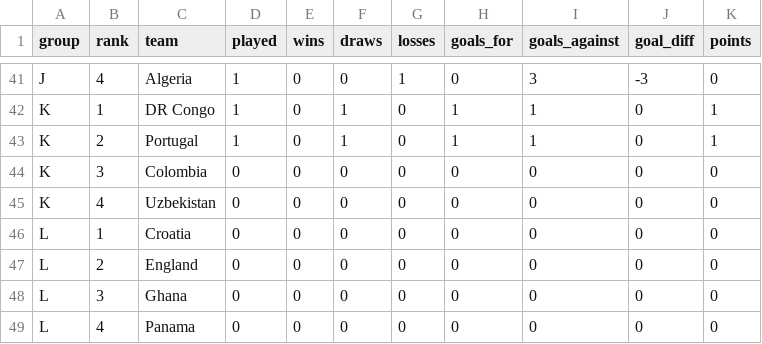
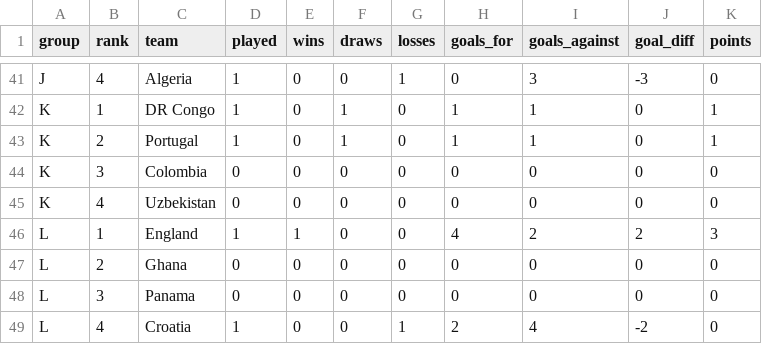
Before and after one commit to ieuyar/WC26, a CSV file: simulation_output/group_standings.csv, drawn as a sheet; only a part is shown, gaps mark what is left out.

```diff
--- a/simulation_output/group_standings.csv
+++ b/simulation_output/group_standings.csv
@@ -45,5 +45,5 @@ K,3,Colombia,0,0,0,0,0,0,0,0
 K,4,Uzbekistan,0,0,0,0,0,0,0,0
-L,1,Croatia,0,0,0,0,0,0,0,0
-L,2,England,0,0,0,0,0,0,0,0
-L,3,Ghana,0,0,0,0,0,0,0,0
-L,4,Panama,0,0,0,0,0,0,0,0
+L,1,England,1,1,0,0,4,2,2,3
+L,2,Ghana,0,0,0,0,0,0,0,0
+L,3,Panama,0,0,0,0,0,0,0,0
+L,4,Croatia,1,0,0,1,2,4,-2,0
```
Also changed, not shown: live_results.csv, simulation_output/engine_scenarios.csv, 6 other files.
